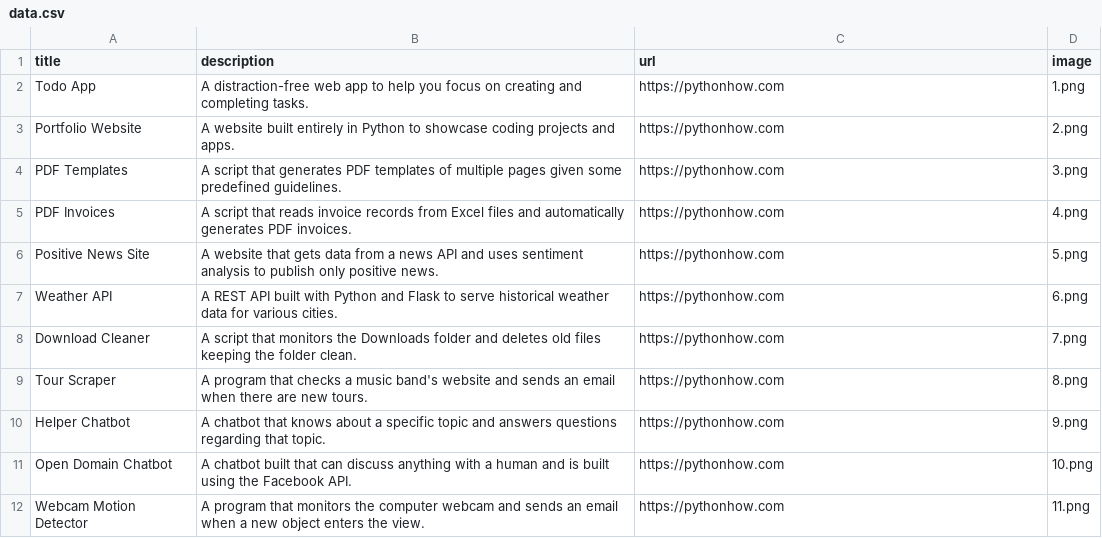
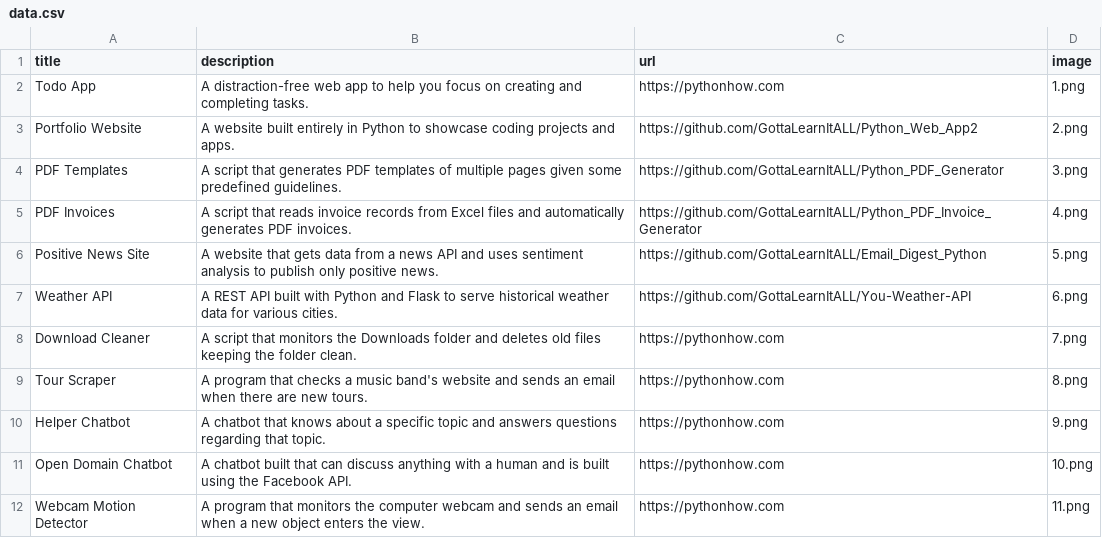
Before and after one commit to GottaLearnItALL/Python_Portfolia_Web_App, a CSV file: data.csv, drawn as a sheet; only a part is shown.

```diff
--- a/data.csv
+++ b/data.csv
@@ -2,7 +2,7 @@ title;description;url;image
 Todo App;A distraction-free web app to help you focus on creating and completing tasks.;https://pythonhow.com;1.png
-Portfolio Website;A website built entirely in Python to showcase coding projects and apps.;https://pythonhow.com;2.png
-PDF Templates;A script that generates PDF templates of multiple pages given some predefined guidelines.;https://pythonhow.com;3.png
-PDF Invoices;A script that reads invoice records from Excel files and automatically generates PDF invoices.;https://pythonhow.com;4.png
-Positive News Site;A website that gets data from a news API and uses sentiment analysis to publish only positive news.;https://pythonhow.com;5.png
-Weather API;A REST API built with Python and Flask to serve historical weather data for various cities.;https://pythonhow.com;6.png
+Portfolio Website;A website built entirely in Python to showcase coding projects and apps.;https://github.com/GottaLearnItALL/Python_Web_App2;2.png
+PDF Templates;A script that generates PDF templates of multiple pages given some predefined guidelines.;https://github.com/GottaLearnItALL/Python_PDF_Generator;3.png
+PDF Invoices;A script that reads invoice records from Excel files and automatically generates PDF invoices.;https://github.com/GottaLearnItALL/Python_PDF_Invoice_Generator;4.png
+Positive News Site;A website that gets data from a news API and uses sentiment analysis to publish only positive news.;https://github.com/GottaLearnItALL/Email_Digest_Python;5.png
+Weather API;A REST API built with Python and Flask to serve historical weather data for various cities.;https://github.com/GottaLearnItALL/You-Weather-API;6.png
 Download Cleaner;A script that monitors the Downloads folder and deletes old files keeping the folder clean.;https://pythonhow.com;7.png
```
Also changed, not shown: 1 other file.
